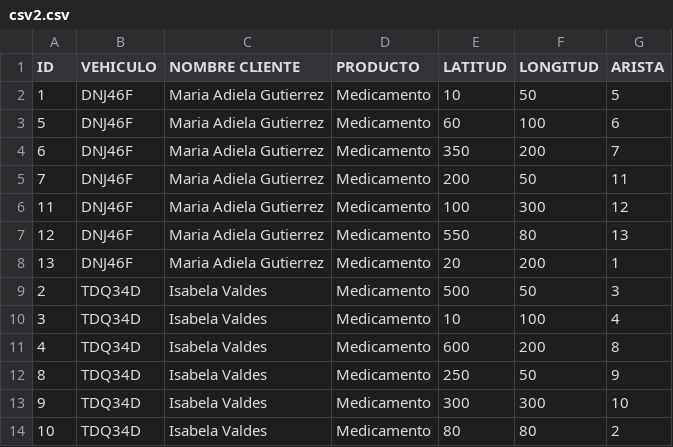
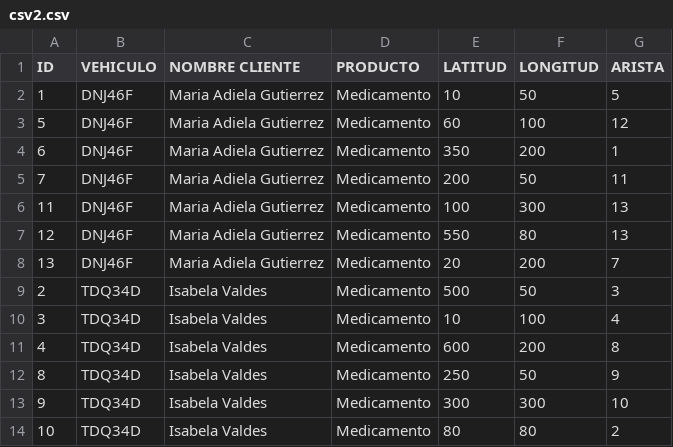
Before and after one commit to felipegarcial/AED_final_Graph, a CSV file: resources/file-csv/csv2.csv, drawn as a sheet.

```diff
--- a/resources/file-csv/csv2.csv
+++ b/resources/file-csv/csv2.csv
@@ -2,8 +2,8 @@ ID,VEHICULO,NOMBRE CLIENTE,PRODUCTO,LATITUD,LONGITUD,ARISTA
 1,DNJ46F,Maria Adiela Gutierrez,Medicamento,10,50,5
-5,DNJ46F,Maria Adiela Gutierrez,Medicamento,60,100,6
-6,DNJ46F,Maria Adiela Gutierrez,Medicamento,350,200,7
+5,DNJ46F,Maria Adiela Gutierrez,Medicamento,60,100,12
+6,DNJ46F,Maria Adiela Gutierrez,Medicamento,350,200,1
 7,DNJ46F,Maria Adiela Gutierrez,Medicamento,200,50,11
-11,DNJ46F,Maria Adiela Gutierrez,Medicamento,100,300,12
+11,DNJ46F,Maria Adiela Gutierrez,Medicamento,100,300,13
 12,DNJ46F,Maria Adiela Gutierrez,Medicamento,550,80,13
-13,DNJ46F,Maria Adiela Gutierrez,Medicamento,20,200,1
+13,DNJ46F,Maria Adiela Gutierrez,Medicamento,20,200,7
 2,TDQ34D,Isabela Valdes,Medicamento,500,50,3
```
Also changed, not shown: 4 other files.
